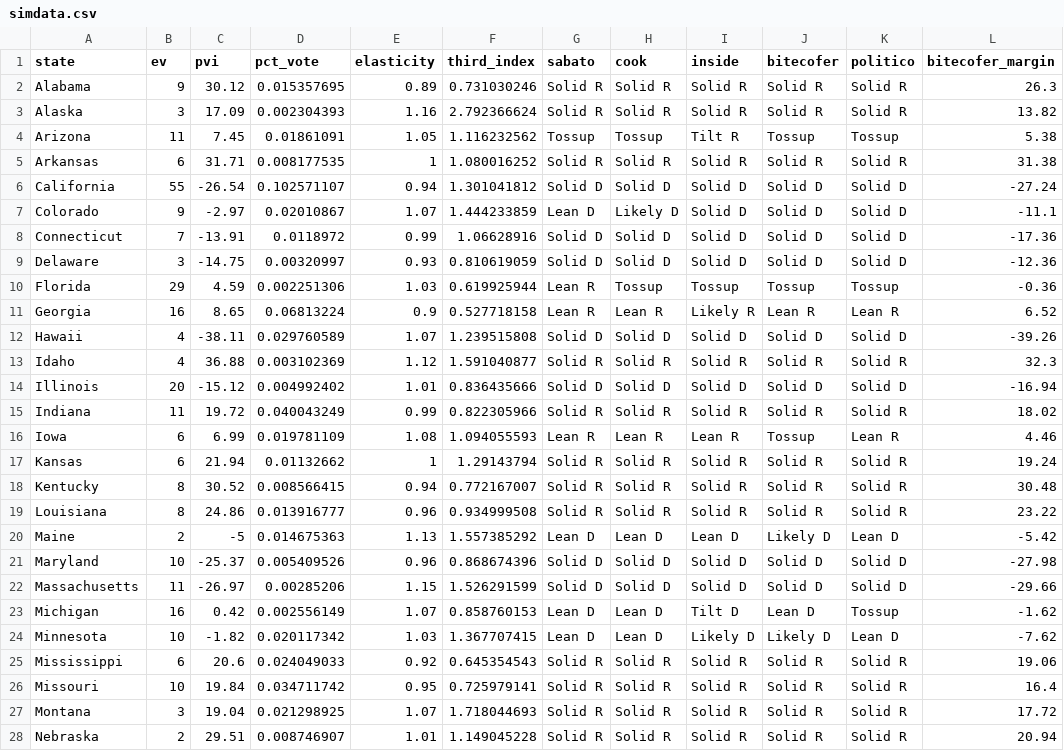
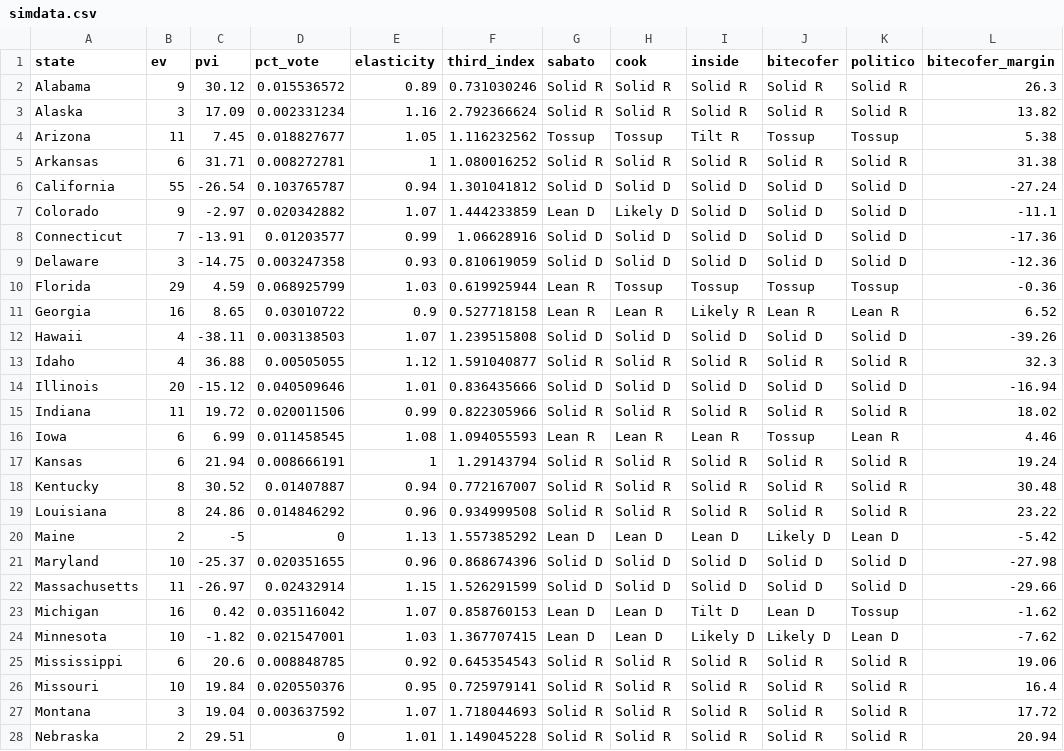
Before and after one commit to ben2vec/jhkforecasts, a CSV file: presidential_forecast/simdata.csv, drawn as a sheet; only a part is shown; the diff covers the shown part only.

```diff
--- a/presidential_forecast/simdata.csv
+++ b/presidential_forecast/simdata.csv
@@ -1,28 +1,28 @@
 state,ev,pvi,pct_vote,elasticity,third_index,sabato,cook,inside,bitecofer,politico,bitecofer_margin
-Alabama,9,30.12,0.015357695,0.89,0.731030246,Solid R,Solid R,Solid R,Solid R,Solid R,26.3
-Alaska,3,17.09,0.002304393,1.16,2.792366624,Solid R,Solid R,Solid R,Solid R,Solid R,13.82
-Arizona,11,7.45,0.01861091,1.05,1.116232562,Tossup,Tossup,Tilt R,Tossup,Tossup,5.38
-Arkansas,6,31.71,0.008177535,1,1.080016252,Solid R,Solid R,Solid R,Solid R,Solid R,31.38
-California,55,-26.54,0.102571107,0.94,1.301041812,Solid D,Solid D,Solid D,Solid D,Solid D,-27.24
-Colorado,9,-2.97,0.02010867,1.07,1.444233859,Lean D,Likely D,Solid D,Solid D,Solid D,-11.1
-Connecticut,7,-13.91,0.0118972,0.99,1.06628916,Solid D,Solid D,Solid D,Solid D,Solid D,-17.36
-Delaware,3,-14.75,0.00320997,0.93,0.810619059,Solid D,Solid D,Solid D,Solid D,Solid D,-12.36
-Florida,29,4.59,0.002251306,1.03,0.619925944,Lean R,Tossup,Tossup,Tossup,Tossup,-0.36
-Georgia,16,8.65,0.06813224,0.9,0.527718158,Lean R,Lean R,Likely R,Lean R,Lean R,6.52
-Hawaii,4,-38.11,0.029760589,1.07,1.239515808,Solid D,Solid D,Solid D,Solid D,Solid D,-39.26
-Idaho,4,36.88,0.003102369,1.12,1.591040877,Solid R,Solid R,Solid R,Solid R,Solid R,32.3
-Illinois,20,-15.12,0.004992402,1.01,0.836435666,Solid D,Solid D,Solid D,Solid D,Solid D,-16.94
-Indiana,11,19.72,0.040043249,0.99,0.822305966,Solid R,Solid R,Solid R,Solid R,Solid R,18.02
-Iowa,6,6.99,0.019781109,1.08,1.094055593,Lean R,Lean R,Lean R,Tossup,Lean R,4.46
-Kansas,6,21.94,0.01132662,1,1.29143794,Solid R,Solid R,Solid R,Solid R,Solid R,19.24
-Kentucky,8,30.52,0.008566415,0.94,0.772167007,Solid R,Solid R,Solid R,Solid R,Solid R,30.48
-Louisiana,8,24.86,0.013916777,0.96,0.934999508,Solid R,Solid R,Solid R,Solid R,Solid R,23.22
-Maine,2,-5,0.014675363,1.13,1.557385292,Lean D,Lean D,Lean D,Likely D,Lean D,-5.42
-Maryland,10,-25.37,0.005409526,0.96,0.868674396,Solid D,Solid D,Solid D,Solid D,Solid D,-27.98
-Massachusetts,11,-26.97,0.00285206,1.15,1.526291599,Solid D,Solid D,Solid D,Solid D,Solid D,-29.66
-Michigan,16,0.42,0.002556149,1.07,0.858760153,Lean D,Lean D,Tilt D,Lean D,Tossup,-1.62
-Minnesota,10,-1.82,0.020117342,1.03,1.367707415,Lean D,Lean D,Likely D,Likely D,Lean D,-7.62
-Mississippi,6,20.6,0.024049033,0.92,0.645354543,Solid R,Solid R,Solid R,Solid R,Solid R,19.06
-Missouri,10,19.84,0.034711742,0.95,0.725979141,Solid R,Solid R,Solid R,Solid R,Solid R,16.4
-Montana,3,19.04,0.021298925,1.07,1.718044693,Solid R,Solid R,Solid R,Solid R,Solid R,17.72
-Nebraska,2,29.51,0.008746907,1.01,1.149045228,Solid R,Solid R,Solid R,Solid R,Solid R,20.94
+Alabama,9,30.12,0.015536572,0.89,0.731030246,Solid R,Solid R,Solid R,Solid R,Solid R,26.3
+Alaska,3,17.09,0.002331234,1.16,2.792366624,Solid R,Solid R,Solid R,Solid R,Solid R,13.82
+Arizona,11,7.45,0.018827677,1.05,1.116232562,Tossup,Tossup,Tilt R,Tossup,Tossup,5.38
+Arkansas,6,31.71,0.008272781,1,1.080016252,Solid R,Solid R,Solid R,Solid R,Solid R,31.38
+California,55,-26.54,0.103765787,0.94,1.301041812,Solid D,Solid D,Solid D,Solid D,Solid D,-27.24
+Colorado,9,-2.97,0.020342882,1.07,1.444233859,Lean D,Likely D,Solid D,Solid D,Solid D,-11.1
+Connecticut,7,-13.91,0.01203577,0.99,1.06628916,Solid D,Solid D,Solid D,Solid D,Solid D,-17.36
+Delaware,3,-14.75,0.003247358,0.93,0.810619059,Solid D,Solid D,Solid D,Solid D,Solid D,-12.36
+Florida,29,4.59,0.068925799,1.03,0.619925944,Lean R,Tossup,Tossup,Tossup,Tossup,-0.36
+Georgia,16,8.65,0.03010722,0.9,0.527718158,Lean R,Lean R,Likely R,Lean R,Lean R,6.52
+Hawaii,4,-38.11,0.003138503,1.07,1.239515808,Solid D,Solid D,Solid D,Solid D,Solid D,-39.26
+Idaho,4,36.88,0.00505055,1.12,1.591040877,Solid R,Solid R,Solid R,Solid R,Solid R,32.3
+Illinois,20,-15.12,0.040509646,1.01,0.836435666,Solid D,Solid D,Solid D,Solid D,Solid D,-16.94
+Indiana,11,19.72,0.020011506,0.99,0.822305966,Solid R,Solid R,Solid R,Solid R,Solid R,18.02
+Iowa,6,6.99,0.011458545,1.08,1.094055593,Lean R,Lean R,Lean R,Tossup,Lean R,4.46
+Kansas,6,21.94,0.008666191,1,1.29143794,Solid R,Solid R,Solid R,Solid R,Solid R,19.24
+Kentucky,8,30.52,0.01407887,0.94,0.772167007,Solid R,Solid R,Solid R,Solid R,Solid R,30.48
+Louisiana,8,24.86,0.014846292,0.96,0.934999508,Solid R,Solid R,Solid R,Solid R,Solid R,23.22
+Maine,2,-5,0,1.13,1.557385292,Lean D,Lean D,Lean D,Likely D,Lean D,-5.42
+Maryland,10,-25.37,0.020351655,0.96,0.868674396,Solid D,Solid D,Solid D,Solid D,Solid D,-27.98
+Massachusetts,11,-26.97,0.02432914,1.15,1.526291599,Solid D,Solid D,Solid D,Solid D,Solid D,-29.66
+Michigan,16,0.42,0.035116042,1.07,0.858760153,Lean D,Lean D,Tilt D,Lean D,Tossup,-1.62
+Minnesota,10,-1.82,0.021547001,1.03,1.367707415,Lean D,Lean D,Likely D,Likely D,Lean D,-7.62
+Mississippi,6,20.6,0.008848785,0.92,0.645354543,Solid R,Solid R,Solid R,Solid R,Solid R,19.06
+Missouri,10,19.84,0.020550376,0.95,0.725979141,Solid R,Solid R,Solid R,Solid R,Solid R,16.4
+Montana,3,19.04,0.003637592,1.07,1.718044693,Solid R,Solid R,Solid R,Solid R,Solid R,17.72
+Nebraska,2,29.51,0,1.01,1.149045228,Solid R,Solid R,Solid R,Solid R,Solid R,20.94
```
Also changed, not shown: 29 edited cells elsewhere in this file, 58 other files.
